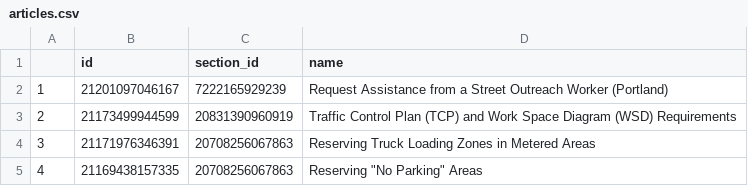
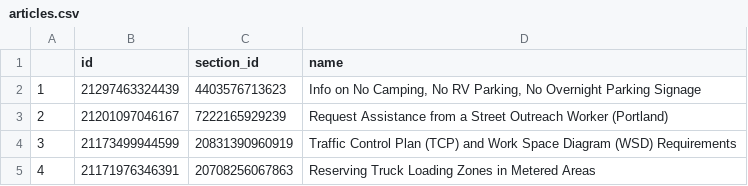
Before and after one commit to eGovPDX/zendesk-data-analysis, a CSV file: data/articles.csv, drawn as a sheet; only a part is shown; the shorter side is filled out with more unchanged rows; addresses are those after the commit; the diff names each change by its address in the sheet, - before the commit and + after, or states it on an @@ line.

```diff
--- a/data/articles.csv
+++ b/data/articles.csv
+row 2: 1 | 21297463324439 | 4403576713623 | Info on No Camping, No RV Parking, No Overnight Parking Signage
@@ column A renumbered from row 3 down @@
```
